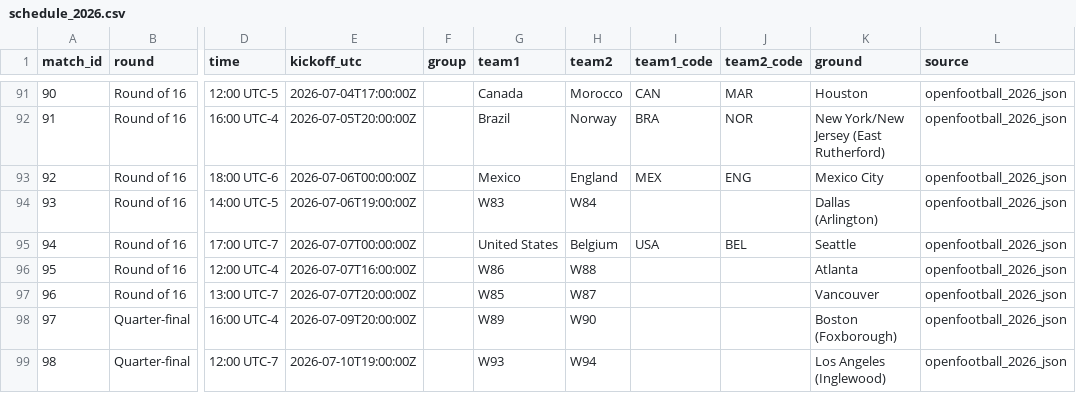
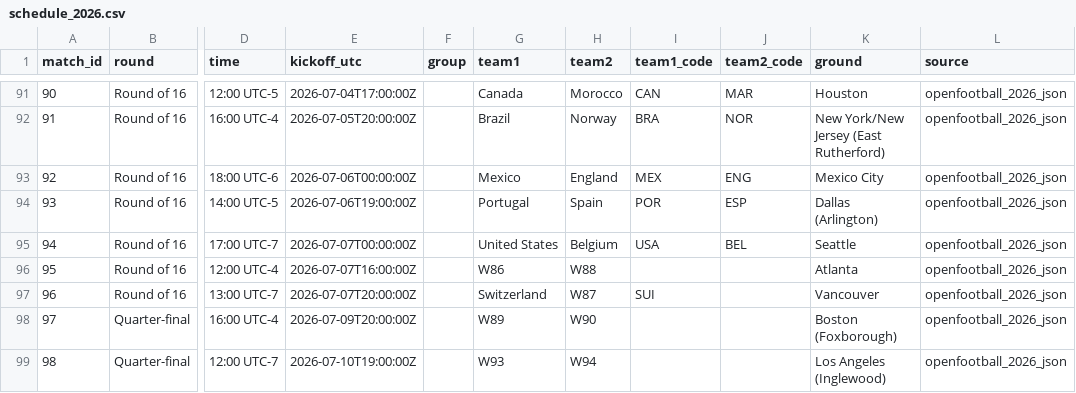
Before and after one commit to avbiswas/fifa_wc_predictor, a CSV file: data/processed/schedule_2026.csv, drawn as a sheet; only a part is shown, gaps mark what is left out; the diff names each change by its address in the sheet, - before the commit and + after, or states it on an @@ line.

```diff
--- a/data/processed/schedule_2026.csv
+++ b/data/processed/schedule_2026.csv
-G94 (team1): W83
+G94 (team1): Portugal
-H94 (team2): W84
+H94 (team2): Spain
-I94 (team1_code): (empty)
+I94 (team1_code): POR
-J94 (team2_code): (empty)
+J94 (team2_code): ESP
-G97 (team1): W85
+G97 (team1): Switzerland
-I97 (team1_code): (empty)
+I97 (team1_code): SUI
```
Also changed, not shown: 4 other files.
